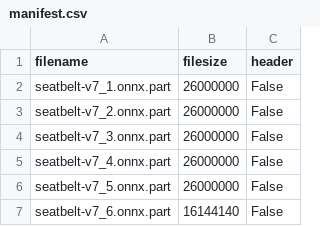
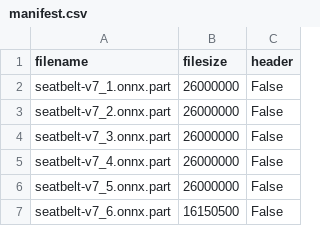
Before and after one commit to fashni/seatbelt-detection-yolov7, a CSV file: models/seatbelt-v7/manifest.csv, drawn as a sheet.

Commit message:
change to model with dynamic batch

```diff
--- a/models/seatbelt-v7/manifest.csv
+++ b/models/seatbelt-v7/manifest.csv
@@ -6,2 +6,2 @@ seatbelt-v7_4.onnx.part,26000000,False
 seatbelt-v7_5.onnx.part,26000000,False
-seatbelt-v7_6.onnx.part,16144140,False
+seatbelt-v7_6.onnx.part,16150500,False
```
Also changed, not shown: 10 other files.
